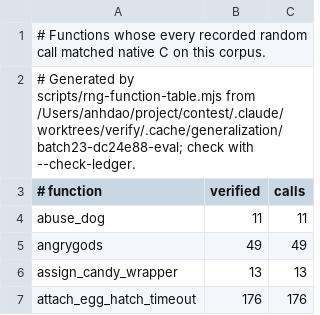
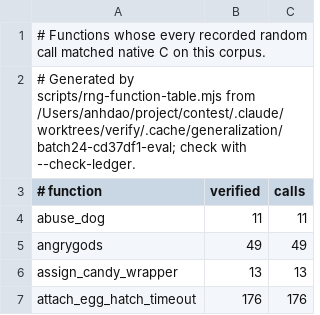
Before and after one commit to daoa0601/teleport-contest, a TSV file: docs/ledger/eval-rng.tsv, drawn as a sheet; only a part is shown.

Commit message:
Record parallel batch 24 verification

```diff
--- a/docs/ledger/eval-rng.tsv
+++ b/docs/ledger/eval-rng.tsv
@@ -1,3 +1,3 @@
 # Functions whose every recorded random call matched native C on this corpus.
-# Generated by scripts/rng-function-table.mjs from /Users/anhdao/project/contest/.claude/worktrees/verify/.cache/generalization/batch23-dc24e88-eval; check with --check-ledger.
+# Generated by scripts/rng-function-table.mjs from /Users/anhdao/project/contest/.claude/worktrees/verify/.cache/generalization/batch24-cd37df1-eval; check with --check-ledger.
 # function	verified	calls
```
Also changed, not shown: docs/ledger/public-rng.tsv, 1 other file.
